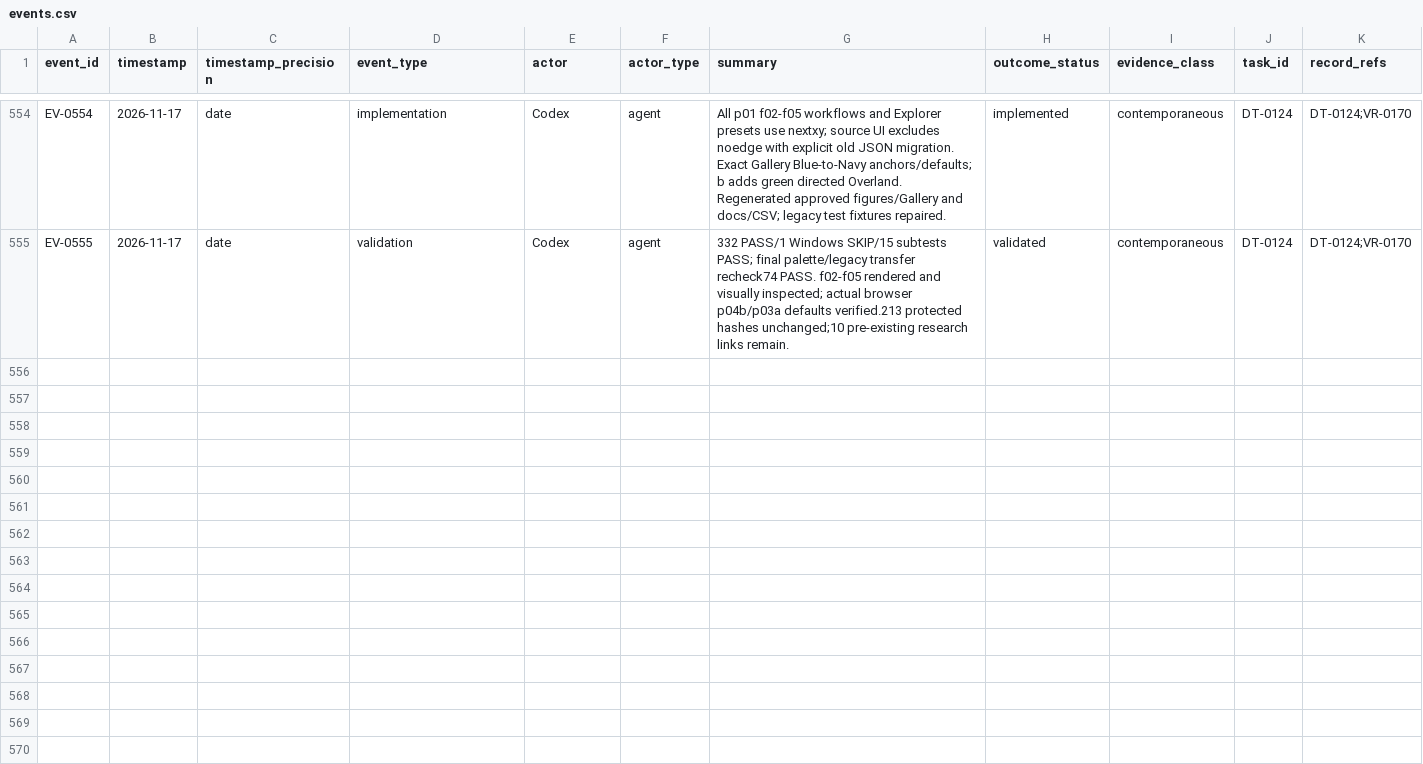
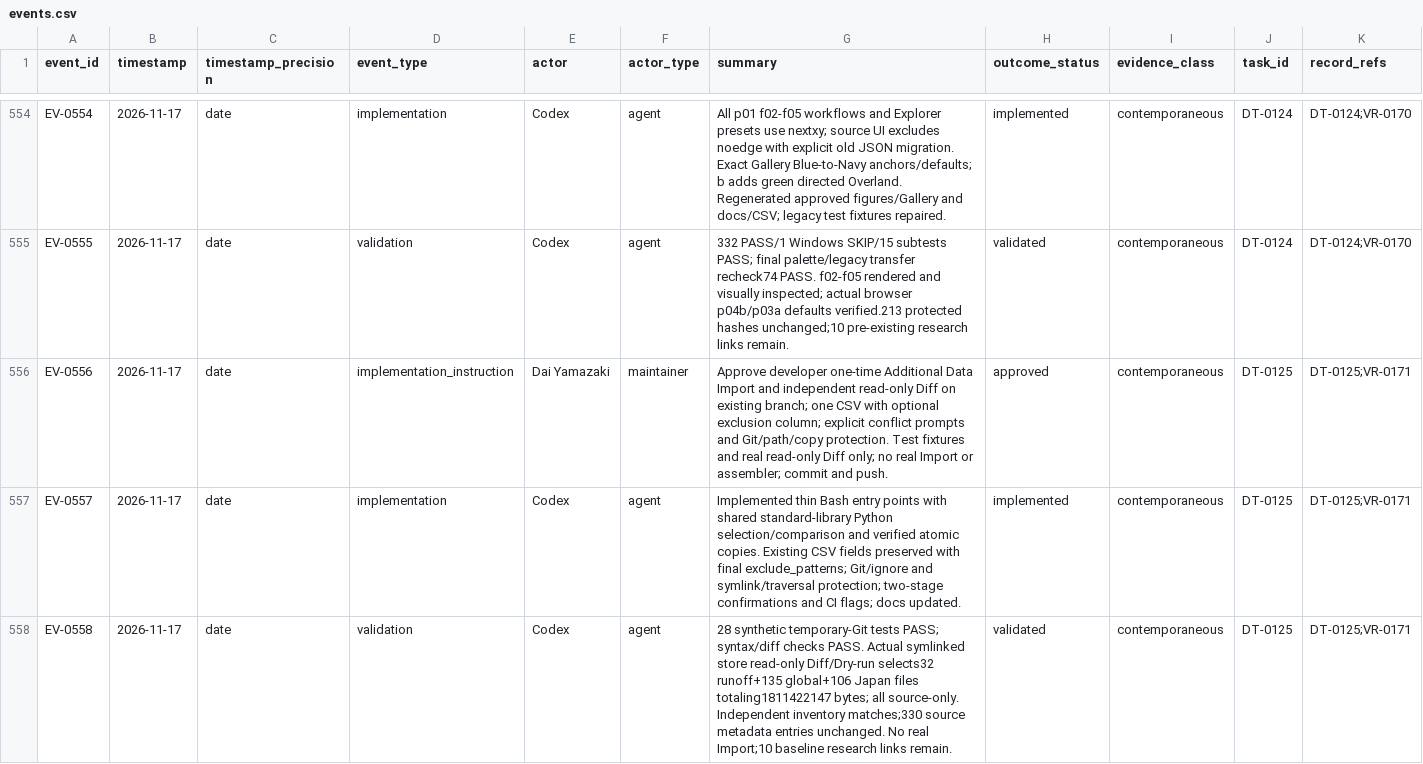
Before and after one commit to global-hydrodynamics/cmf_v5_beta, a CSV file: research/events.csv, drawn as a sheet; only a part is shown, gaps mark what is left out; rows hold the shown columns only; the diff names each change by its address in the sheet, - before the commit and + after, or states it on an @@ line.

Commit message:
Implement package additional data import and diff tools

```diff
--- a/research/events.csv
+++ b/research/events.csv
+row 556: EV-0556 | 2026-11-17 | date | implementation_instruction | Dai Yamazaki | maintainer | Approve developer one-time Additional Data Import and independent read-only Diff on existing branch; one CSV with optional exclusion column; explicit conflict prompts and Git/path/copy protection. Test fixtures and real read-only Diff only; no real Import or assembler; commit and push. | approved | contemporaneous | DT-0125 | DT-0125;VR-0171
+row 557: EV-0557 | 2026-11-17 | date | implementation | Codex | agent | Implemented thin Bash entry points with shared standard-library Python selection/comparison and verified atomic copies. Existing CSV fields preserved with final exclude_patterns; Git/ignore and symlink/traversal protection; two-stage confirmations and CI flags; docs updated. | implemented | contemporaneous | DT-0125 | DT-0125;VR-0171
+row 558: EV-0558 | 2026-11-17 | date | validation | Codex | agent | 28 synthetic temporary-Git tests PASS; syntax/diff checks PASS. Actual symlinked store read-only Diff/Dry-run selects32 runoff+135 global+106 Japan files totaling1811422147 bytes; all source-only. Independent inventory matches;330 source metadata entries unchanged. No real Import;10 baseline research links remain. | validated | contemporaneous | DT-0125 | DT-0125;VR-0171
```
Also changed, not shown: package/package_data.csv, research/development_tasks.csv, 10 other files.
